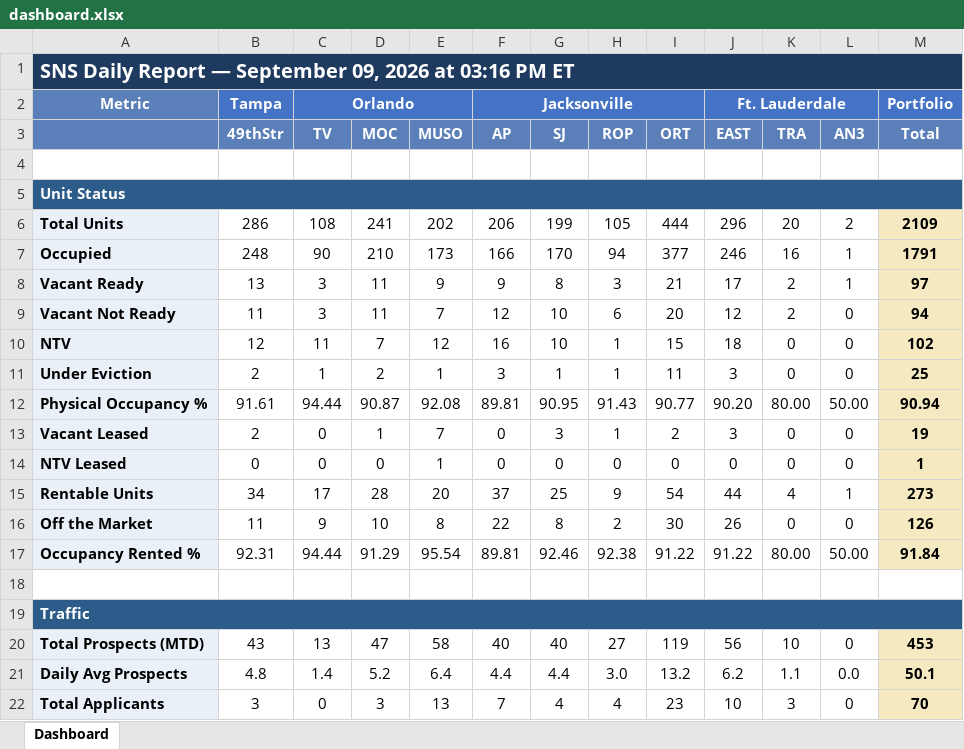
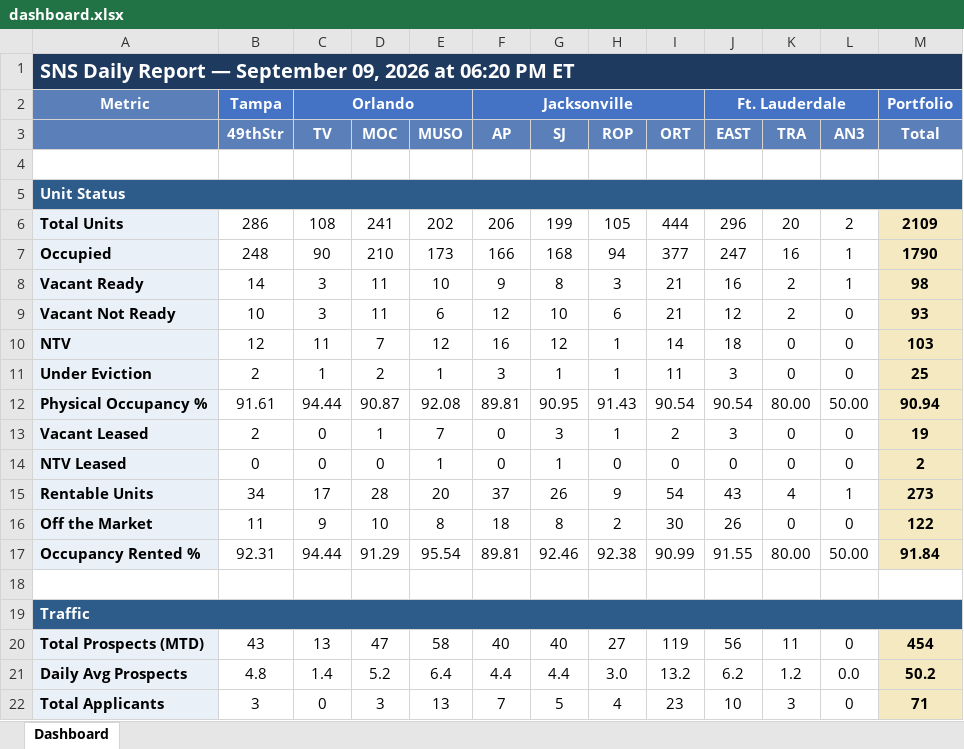
Before and after one commit to ymi-flowing/sns-daily-report, an Excel workbook: dashboard.xlsx, sheet Dashboard, drawn as a sheet; only a part is shown; values as stored, in another font and other column widths than the file's, no borders; the diff covers the shown part only; the diff names each change by its address in the sheet, - before the commit and + after, or states it on an @@ line.

```diff
--- a/dashboard.xlsx (sheet Dashboard)
+++ b/dashboard.xlsx (sheet Dashboard)
-A1: …2026 at 03:16 PM ET
+A1: …2026 at 06:20 PM ET
-G7 (SJ): 170
+G7 (SJ): 168
-J7 (EAST): 246
+J7 (EAST): 247
-M7 (Total): 1791
+M7 (Total): 1790
-B8 (49thStr): 13
+B8 (49thStr): 14
-E8 (MUSO): 9
+E8 (MUSO): 10
-J8 (EAST): 17
+J8 (EAST): 16
-M8 (Total): 97
+M8 (Total): 98
-B9 (49thStr): 11
+B9 (49thStr): 10
-E9 (MUSO): 7
+E9 (MUSO): 6
-I9 (ORT): 20
+I9 (ORT): 21
-M9 (Total): 94
+M9 (Total): 93
-G10 (SJ): 10
+G10 (SJ): 12
-I10 (ORT): 15
+I10 (ORT): 14
-M10 (Total): 102
+M10 (Total): 103
-I12 (ORT): 90.77
+I12 (ORT): 90.54
-J12 (EAST): 90.20
+J12 (EAST): 90.54
-G14 (SJ): 0
+G14 (SJ): 1
-M14 (Total): 1
+M14 (Total): 2
-G15 (SJ): 25
+G15 (SJ): 26
-J15 (EAST): 44
+J15 (EAST): 43
-F16 (AP): 22
+F16 (AP): 18
-M16 (Total): 126
+M16 (Total): 122
-I17 (ORT): 91.22
+I17 (ORT): 90.99
-J17 (EAST): 91.22
+J17 (EAST): 91.55
-K20 (TRA): 10
+K20 (TRA): 11
-M20 (Total): 453
+M20 (Total): 454
-K21 (TRA): 1.1
+K21 (TRA): 1.2
-M21 (Total): 50.1
+M21 (Total): 50.2
-G22 (SJ): 4
+G22 (SJ): 5
-M22 (Total): 70
+M22 (Total): 71
```
Also changed, not shown: 70 edited cells elsewhere in this sheet, 1 other file.
